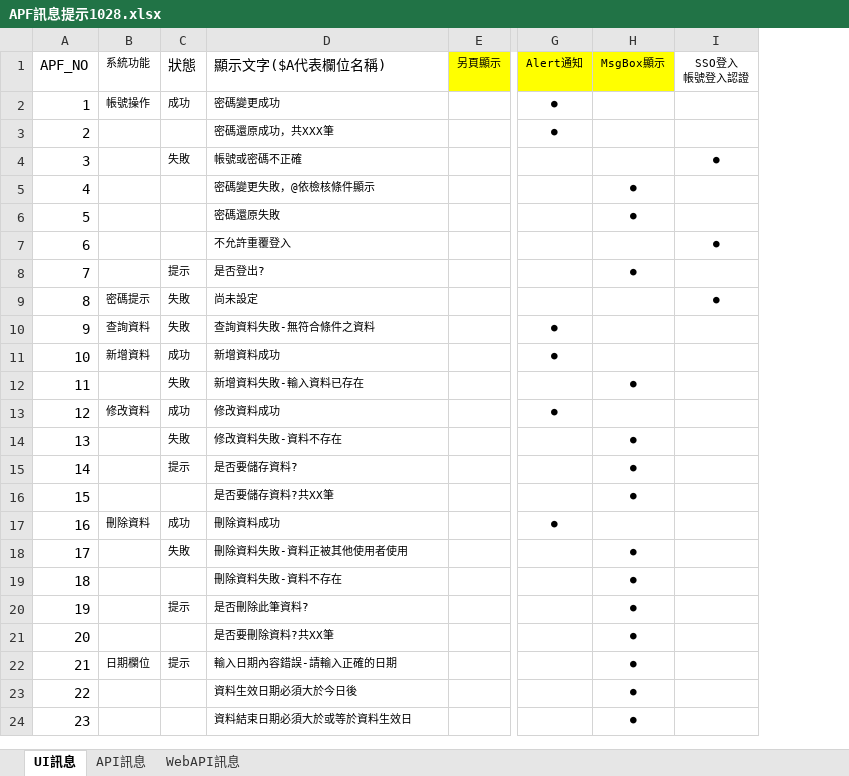
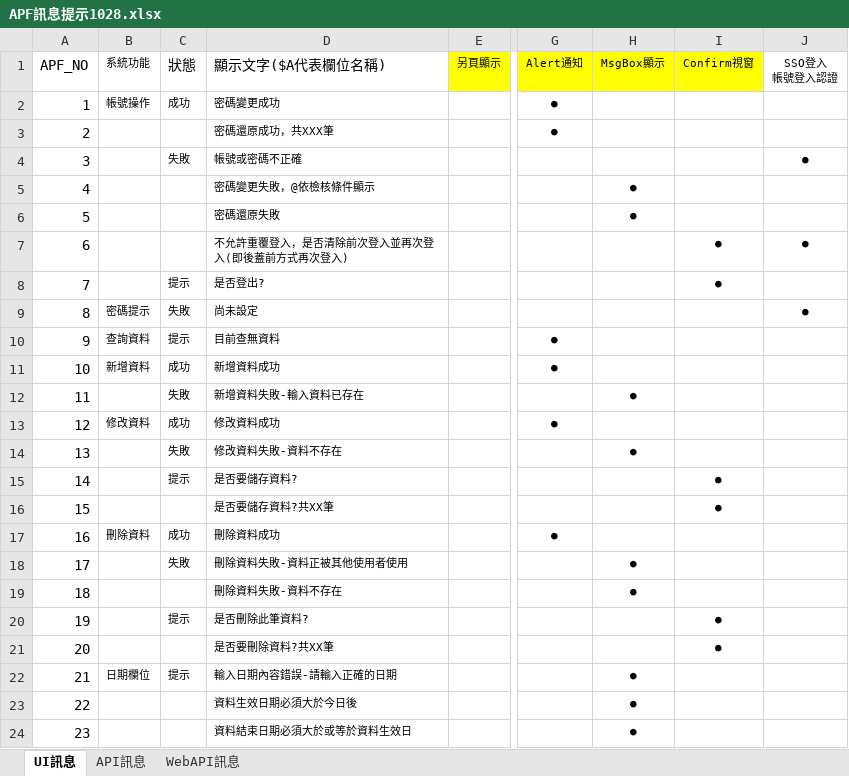
Before and after one commit to OldtreeChen/Suda3g, an Excel workbook: APF/APF訊息提示/APF訊息提示1028.xlsx, sheet UI訊息, drawn as a sheet; only a part is shown, gaps mark what is left out; values as stored, in another font and other column widths than the file's, no borders; the diff covers the shown part only; the diff names each change by its address in the sheet, - before the commit and + after, or states it on an @@ line.

```diff
--- a/APF/APF訊息提示/APF訊息提示1028.xlsx (sheet UI訊息)
+++ b/APF/APF訊息提示/APF訊息提示1028.xlsx (sheet UI訊息)
+column I, rows 1-21: Confirm視窗 |  |  |  |  |  | ● | ● |  |  |  |  |  |  | ● | ● |  |  |  | ● | ●
-D7: 不允許重覆登入
+D7: 不允許重覆登入，是否清除前次登入並再次登入(即後蓋前方式再次登入)
-H8: ●
+H8: (empty)
-C10: 失敗
+C10: 提示
-D10: 查詢資料失敗-無符合條件之資料
+D10: 目前查無資料
-H15:H16: ●
+H15:H16: (empty)
-H20:H21: ●
+H20:H21: (empty)
```
Also changed, not shown: 3 added rows, 4 edited cells and cell formats elsewhere in this sheet.
